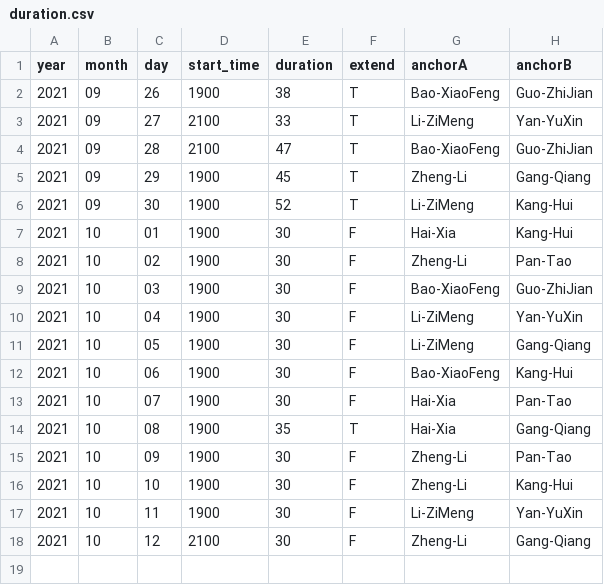
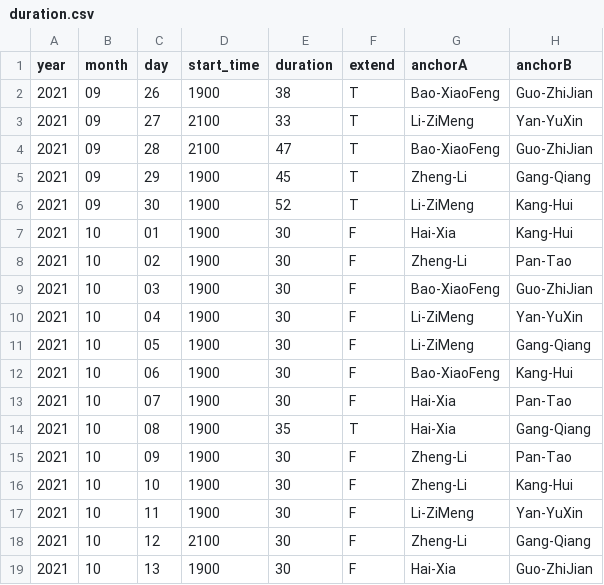
Before and after one commit to xiaoke0O/XinWenLianBo_duration, a CSV file: duration.csv, drawn as a sheet; the diff names each change by its address in the sheet, - before the commit and + after, or states it on an @@ line.

Commit message:
add 20211013

```diff
--- a/duration.csv
+++ b/duration.csv
+row 19: 2021 | 10 | 13 | 1900 | 30 | F | Hai-Xia | Guo-ZhiJian
```
